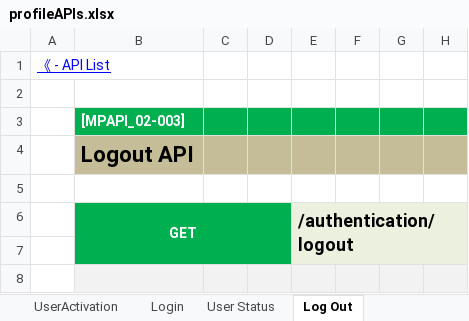
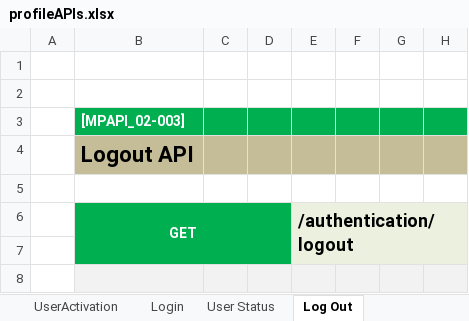
Before and after one commit to leo-sh/materil-profile, an Excel workbook: docs/profileAPIs.xlsx, sheet Log Out, drawn as a sheet; only a part is shown; values as stored, in another font and other column widths than the file's, no borders; charts and pictures not drawn; the diff names each change by its address in the sheet, - before the commit and + after, or states it on an @@ line.

```diff
--- a/docs/profileAPIs.xlsx (sheet Log Out)
+++ b/docs/profileAPIs.xlsx (sheet Log Out)
-A1: 《 - API List
+A1: (empty)
```
Also changed, not shown: sheet Member Info, sheet API List, sheet Login, sheet User Status, sheet CheckIfUserExists, sheet Member Registration, 2 more sheets, other sheet tabs, charts or pictures, docs/TestCases.xlsx, 20 other files.
